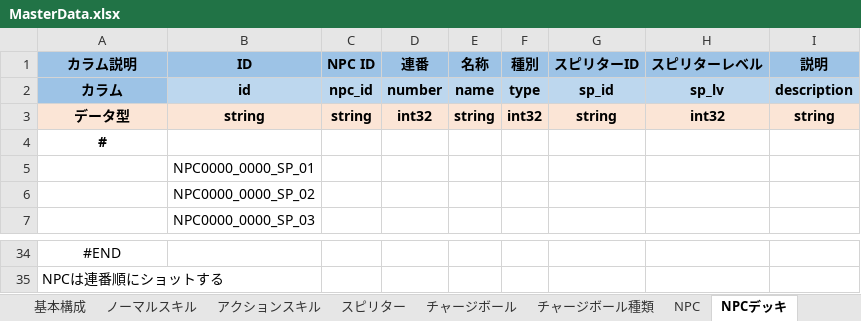
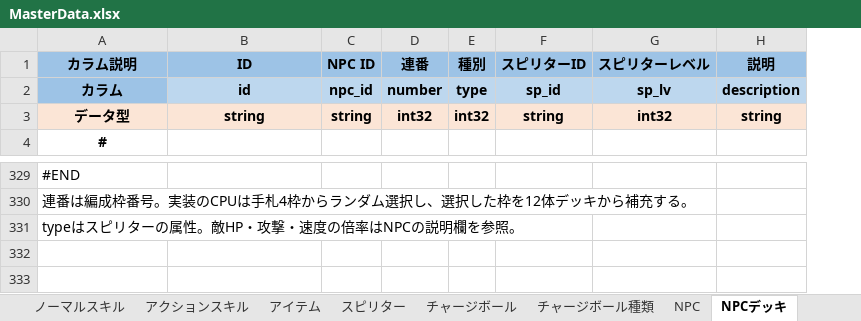
Before and after one commit to don6204/ohajikiChains, an Excel workbook: おはじきチェインズ/MasterData.xlsx, sheet NPCデッキ, drawn as a sheet; only a part is shown, gaps mark what is left out; values as stored, in another font and other column widths than the file's, no borders; removed rows and columns are numbered as before the commit, all else as after; the diff covers the shown part only; the diff names each change by its address in the sheet, - before the commit and + after, or states it on an @@ line.

```diff
--- a/おはじきチェインズ/MasterData.xlsx (sheet NPCデッキ)
+++ b/おはじきチェインズ/MasterData.xlsx (sheet NPCデッキ)
+sheet tab: アイテム
-column E (名称), rows 2-3: name | string
-row 5:  | NPC0000_0000_SP_01
-row 6:  | NPC0000_0000_SP_02
-row 7:  | NPC0000_0000_SP_03
-A329 alignment: center
+A329 alignment: left
-A330 (カラム説明): NPCは連番順にショットする
+A330 (カラム説明): 連番は編成枠番号。実装のCPUは手札4枠からランダム選択し、選択した枠を12体デッキから補充する。
+row 331: typeはスピリターの属性。敵HP・攻撃・速度の倍率はNPCの説明欄を参照。
```
Also changed, not shown: other rows of this sheet, sheet スピリター, sheet クエスト難易度, sheet チャージボール種類, sheet 参照テーブル, sheet クエスト, sheet NPC, 4 more sheets, other sheet tabs, 58 other files.
